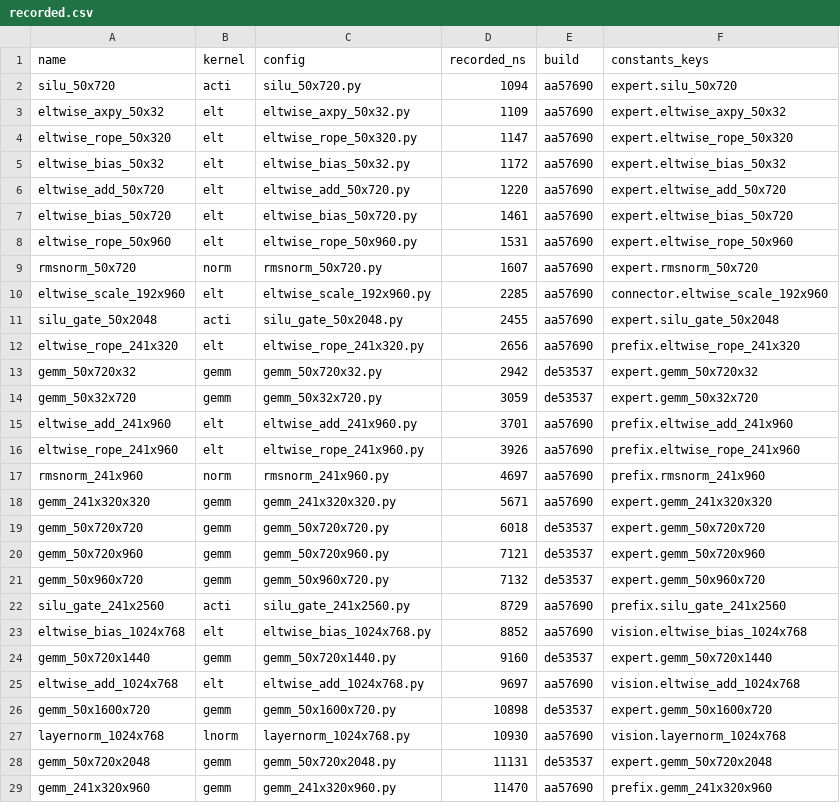
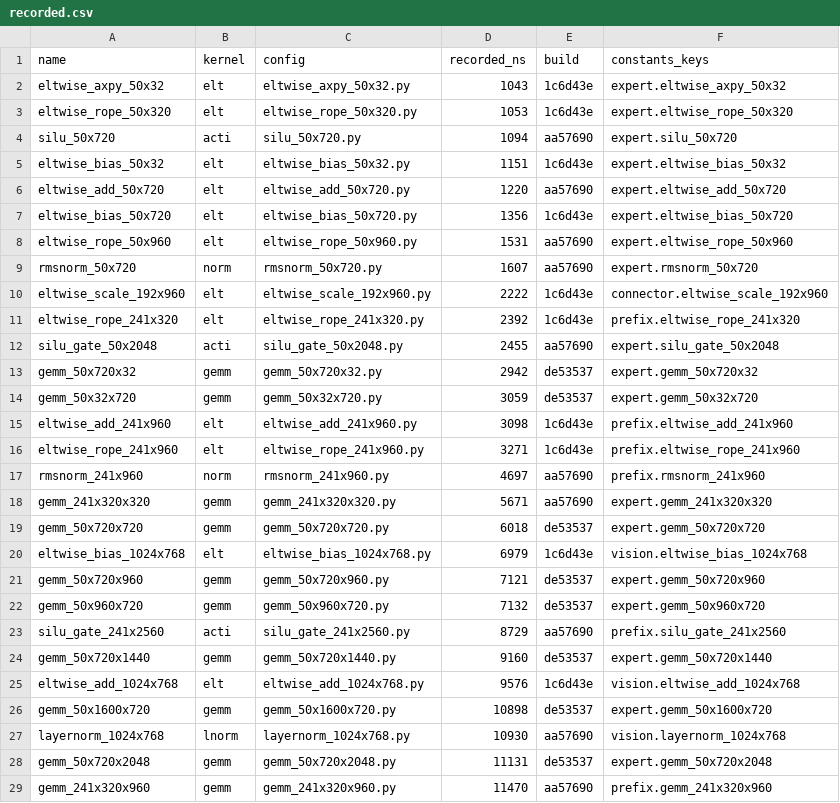
Before and after one commit to HaozeG/SoftHier-VLA, a CSV file: infra/kernel-runs/configs/h1/recorded.csv, drawn as a sheet; only a part is shown; the diff covers the shown part only.

```diff
--- a/infra/kernel-runs/configs/h1/recorded.csv
+++ b/infra/kernel-runs/configs/h1/recorded.csv
@@ -1,17 +1,17 @@
 name,kernel,config,recorded_ns,build,constants_keys
+eltwise_axpy_50x32,elt,eltwise_axpy_50x32.py,1043,1c6d43e,expert.eltwise_axpy_50x32
+eltwise_rope_50x320,elt,eltwise_rope_50x320.py,1053,1c6d43e,expert.eltwise_rope_50x320
 silu_50x720,acti,silu_50x720.py,1094,aa57690,expert.silu_50x720
-eltwise_axpy_50x32,elt,eltwise_axpy_50x32.py,1109,aa57690,expert.eltwise_axpy_50x32
-eltwise_rope_50x320,elt,eltwise_rope_50x320.py,1147,aa57690,expert.eltwise_rope_50x320
-eltwise_bias_50x32,elt,eltwise_bias_50x32.py,1172,aa57690,expert.eltwise_bias_50x32
+eltwise_bias_50x32,elt,eltwise_bias_50x32.py,1151,1c6d43e,expert.eltwise_bias_50x32
 eltwise_add_50x720,elt,eltwise_add_50x720.py,1220,aa57690,expert.eltwise_add_50x720
-eltwise_bias_50x720,elt,eltwise_bias_50x720.py,1461,aa57690,expert.eltwise_bias_50x720
+eltwise_bias_50x720,elt,eltwise_bias_50x720.py,1356,1c6d43e,expert.eltwise_bias_50x720
 eltwise_rope_50x960,elt,eltwise_rope_50x960.py,1531,aa57690,expert.eltwise_rope_50x960
 rmsnorm_50x720,norm,rmsnorm_50x720.py,1607,aa57690,expert.rmsnorm_50x720
-eltwise_scale_192x960,elt,eltwise_scale_192x960.py,2285,aa57690,connector.eltwise_scale_192x960
+eltwise_scale_192x960,elt,eltwise_scale_192x960.py,2222,1c6d43e,connector.eltwise_scale_192x960
+eltwise_rope_241x320,elt,eltwise_rope_241x320.py,2392,1c6d43e,prefix.eltwise_rope_241x320
 silu_gate_50x2048,acti,silu_gate_50x2048.py,2455,aa57690,expert.silu_gate_50x2048
-eltwise_rope_241x320,elt,eltwise_rope_241x320.py,2656,aa57690,prefix.eltwise_rope_241x320
 gemm_50x720x32,gemm,gemm_50x720x32.py,2942,de53537,expert.gemm_50x720x32
 gemm_50x32x720,gemm,gemm_50x32x720.py,3059,de53537,expert.gemm_50x32x720
-eltwise_add_241x960,elt,eltwise_add_241x960.py,3701,aa57690,prefix.eltwise_add_241x960
-eltwise_rope_241x960,elt,eltwise_rope_241x960.py,3926,aa57690,prefix.eltwise_rope_241x960
+eltwise_add_241x960,elt,eltwise_add_241x960.py,3098,1c6d43e,prefix.eltwise_add_241x960
+eltwise_rope_241x960,elt,eltwise_rope_241x960.py,3271,1c6d43e,prefix.eltwise_rope_241x960
 rmsnorm_241x960,norm,rmsnorm_241x960.py,4697,aa57690,prefix.rmsnorm_241x960
@@ -19,2 +19,3 @@ gemm_241x320x320,gemm,gemm_241x320x320.py,5671,aa57690,expert.gemm_241x320x320
 gemm_50x720x720,gemm,gemm_50x720x720.py,6018,de53537,expert.gemm_50x720x720
+eltwise_bias_1024x768,elt,eltwise_bias_1024x768.py,6979,1c6d43e,vision.eltwise_bias_1024x768
 gemm_50x720x960,gemm,gemm_50x720x960.py,7121,de53537,expert.gemm_50x720x960
@@ -22,5 +23,4 @@ gemm_50x960x720,gemm,gemm_50x960x720.py,7132,de53537,expert.gemm_50x960x720
 silu_gate_241x2560,acti,silu_gate_241x2560.py,8729,aa57690,prefix.silu_gate_241x2560
-eltwise_bias_1024x768,elt,eltwise_bias_1024x768.py,8852,aa57690,vision.eltwise_bias_1024x768
 gemm_50x720x1440,gemm,gemm_50x720x1440.py,9160,de53537,expert.gemm_50x720x1440
-eltwise_add_1024x768,elt,eltwise_add_1024x768.py,9697,aa57690,vision.eltwise_add_1024x768
+eltwise_add_1024x768,elt,eltwise_add_1024x768.py,9576,1c6d43e,vision.eltwise_add_1024x768
 gemm_50x1600x720,gemm,gemm_50x1600x720.py,10898,de53537,expert.gemm_50x1600x720
```
Also changed, not shown: 4 added rows, 4 removed rows and 8 edited cells elsewhere in this file, docs/analysis/smolvla-op-graph-w1b.csv, docs/analysis/smolvla-op-graph.csv, 29 other files.
